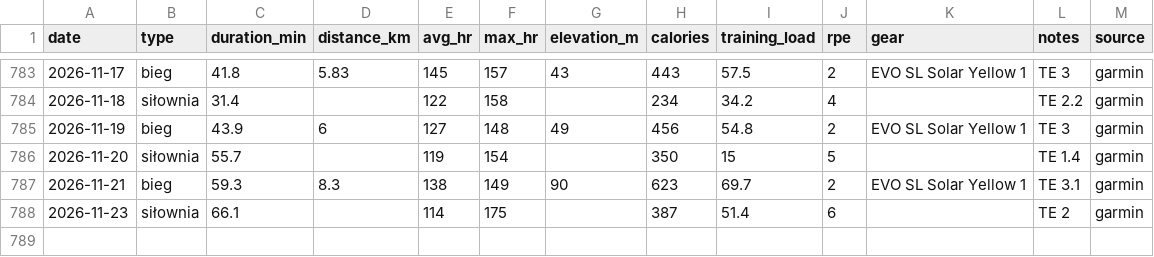
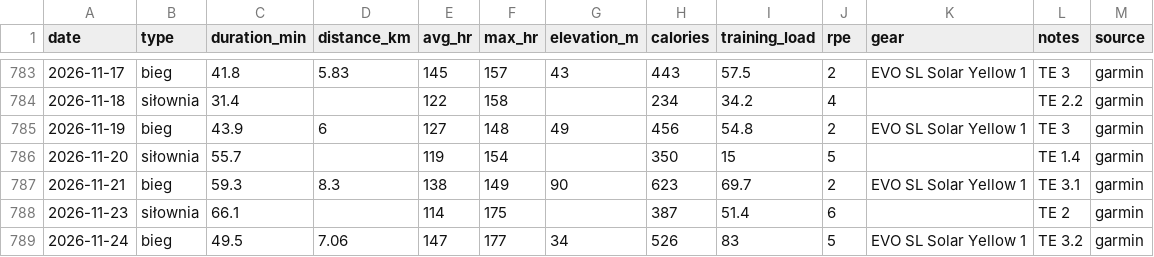
Before and after one commit to podniesm/health, a CSV file: data/training/activities.csv, drawn as a sheet; only a part is shown, gaps mark what is left out; the diff names each change by its address in the sheet, - before the commit and + after, or states it on an @@ line.

```diff
--- a/data/training/activities.csv
+++ b/data/training/activities.csv
+row 789: 2026-11-24 | bieg | 49.5 | 7.06 | 147 | 177 | 34 | 526 | 83 | 5 | EVO SL Solar Yellow 1 | TE 3.2 | garmin
```
Also changed, not shown: data/body/measurements.csv.
